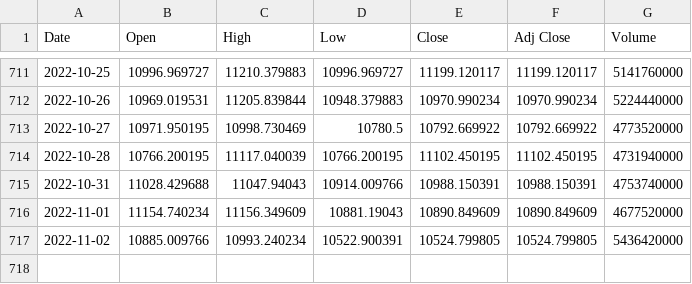
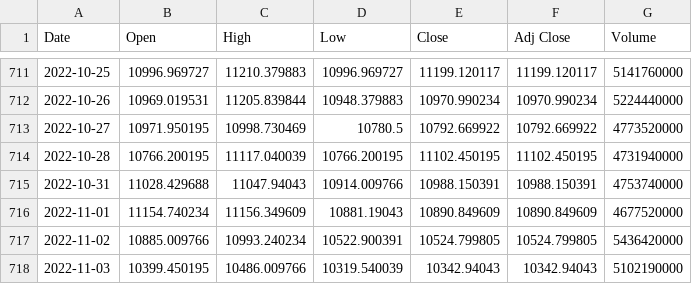
Before and after one commit to hwanghyeonjun98/trading, a CSV file: data/미국 지수/IXIC.csv, drawn as a sheet; only a part is shown, gaps mark what is left out.

```diff
--- a/data/미국 지수/IXIC.csv
+++ b/data/미국 지수/IXIC.csv
@@ -717 +717,2 @@ Date,Open,High,Low,Close,Adj Close,Volume
 2022-11-02,10885.009766,10993.240234,10522.900391,10524.799805,10524.799805,5436420000
+2022-11-03,10399.450195,10486.009766,10319.540039,10342.94043,10342.94043,5102190000
```
Also changed, not shown: data/미국 지수/US500.csv, data/미국 지수/VIX.csv, 11 other files.
